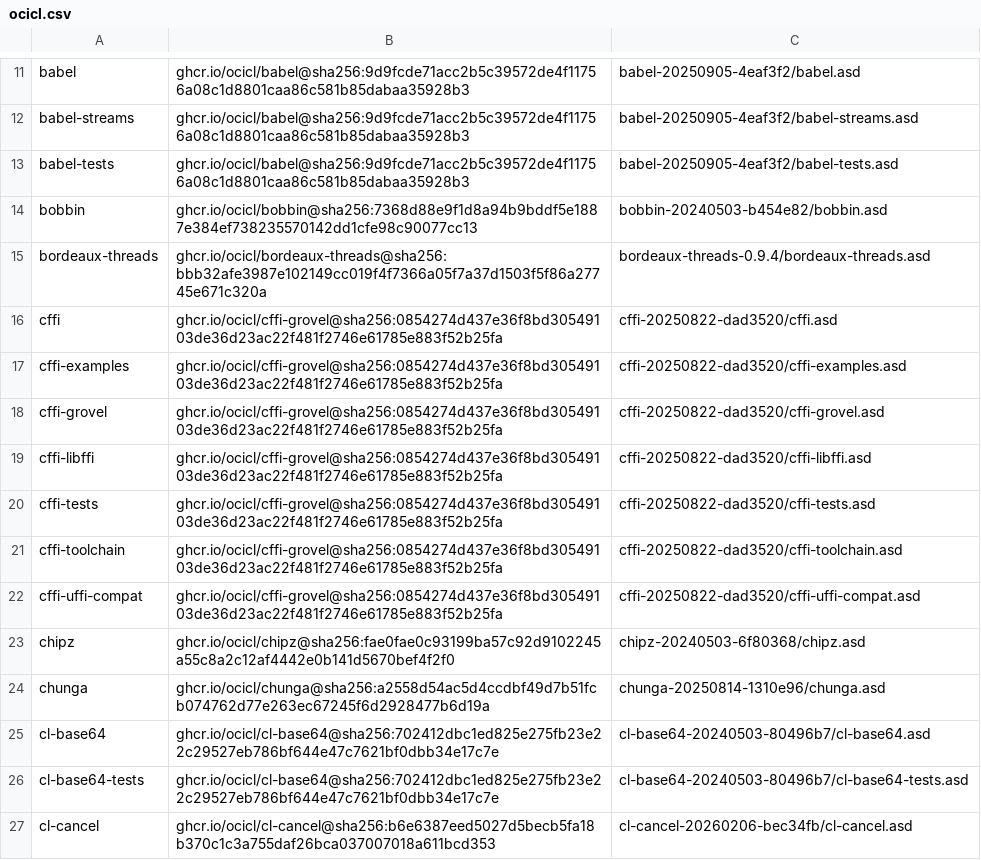
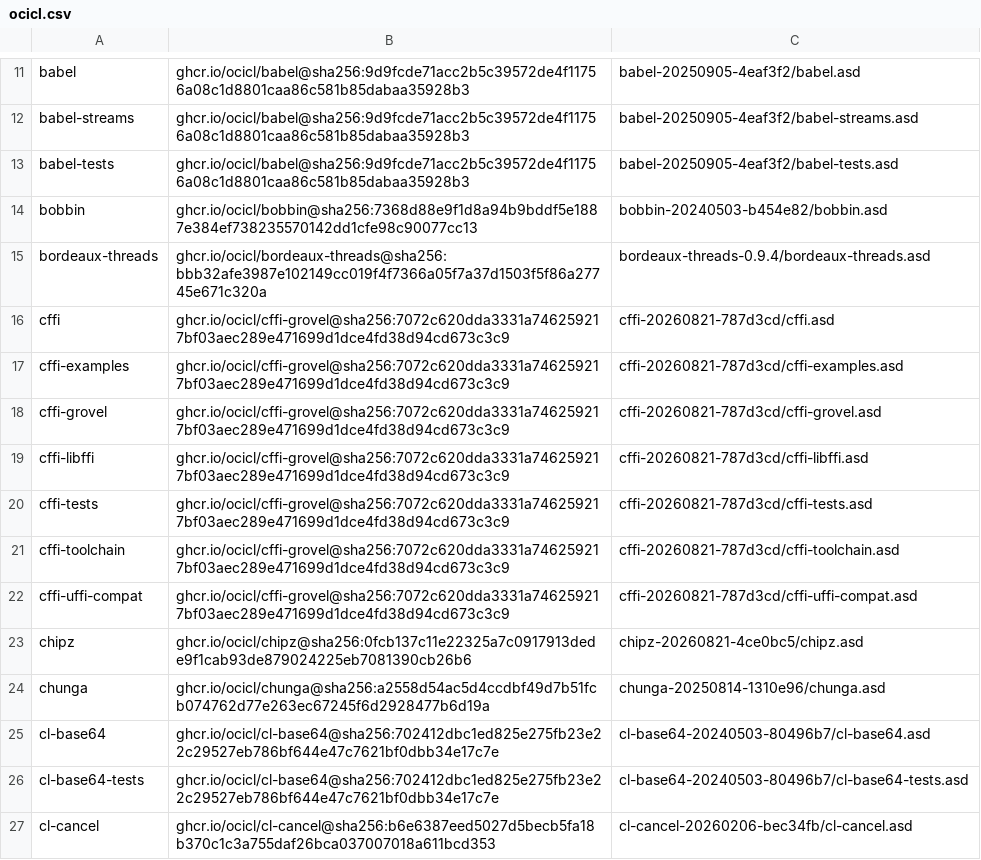
Before and after one commit to atgreen/cloodoo, a CSV file: ocicl.csv, drawn as a sheet; only a part is shown, gaps mark what is left out; the diff covers the shown part only.

```diff
--- a/ocicl.csv
+++ b/ocicl.csv
@@ -15,10 +15,10 @@ bobbin, ghcr.io/ocicl/bobbin@sha256:7368d88e9f1d8a94b9bddf5e1887e384ef7382355701
 bordeaux-threads, ghcr.io/ocicl/bordeaux-threads@sha256:bbb32afe3987e102149cc019f4f7366a05f7a37d1503f5f86a27745e671c320a, bordeaux-threads-0.9.4/bordeaux-threads.asd
-cffi, ghcr.io/ocicl/cffi-grovel@sha256:0854274d437e36f8bd30549103de36d23ac22f481f2746e61785e883f52b25fa, cffi-20250822-dad3520/cffi.asd
-cffi-examples, ghcr.io/ocicl/cffi-grovel@sha256:0854274d437e36f8bd30549103de36d23ac22f481f2746e61785e883f52b25fa, cffi-20250822-dad3520/cffi-examples.asd
-cffi-grovel, ghcr.io/ocicl/cffi-grovel@sha256:0854274d437e36f8bd30549103de36d23ac22f481f2746e61785e883f52b25fa, cffi-20250822-dad3520/cffi-grovel.asd
-cffi-libffi, ghcr.io/ocicl/cffi-grovel@sha256:0854274d437e36f8bd30549103de36d23ac22f481f2746e61785e883f52b25fa, cffi-20250822-dad3520/cffi-libffi.asd
-cffi-tests, ghcr.io/ocicl/cffi-grovel@sha256:0854274d437e36f8bd30549103de36d23ac22f481f2746e61785e883f52b25fa, cffi-20250822-dad3520/cffi-tests.asd
-cffi-toolchain, ghcr.io/ocicl/cffi-grovel@sha256:0854274d437e36f8bd30549103de36d23ac22f481f2746e61785e883f52b25fa, cffi-20250822-dad3520/cffi-toolchain.asd
-cffi-uffi-compat, ghcr.io/ocicl/cffi-grovel@sha256:0854274d437e36f8bd30549103de36d23ac22f481f2746e61785e883f52b25fa, cffi-20250822-dad3520/cffi-uffi-compat.asd
-chipz, ghcr.io/ocicl/chipz@sha256:fae0fae0c93199ba57c92d9102245a55c8a2c12af4442e0b141d5670bef4f2f0, chipz-20240503-6f80368/chipz.asd
+cffi, ghcr.io/ocicl/cffi-grovel@sha256:7072c620dda3331a746259217bf03aec289e471699d1dce4fd38d94cd673c3c9, cffi-20260821-787d3cd/cffi.asd
+cffi-examples, ghcr.io/ocicl/cffi-grovel@sha256:7072c620dda3331a746259217bf03aec289e471699d1dce4fd38d94cd673c3c9, cffi-20260821-787d3cd/cffi-examples.asd
+cffi-grovel, ghcr.io/ocicl/cffi-grovel@sha256:7072c620dda3331a746259217bf03aec289e471699d1dce4fd38d94cd673c3c9, cffi-20260821-787d3cd/cffi-grovel.asd
+cffi-libffi, ghcr.io/ocicl/cffi-grovel@sha256:7072c620dda3331a746259217bf03aec289e471699d1dce4fd38d94cd673c3c9, cffi-20260821-787d3cd/cffi-libffi.asd
+cffi-tests, ghcr.io/ocicl/cffi-grovel@sha256:7072c620dda3331a746259217bf03aec289e471699d1dce4fd38d94cd673c3c9, cffi-20260821-787d3cd/cffi-tests.asd
+cffi-toolchain, ghcr.io/ocicl/cffi-grovel@sha256:7072c620dda3331a746259217bf03aec289e471699d1dce4fd38d94cd673c3c9, cffi-20260821-787d3cd/cffi-toolchain.asd
+cffi-uffi-compat, ghcr.io/ocicl/cffi-grovel@sha256:7072c620dda3331a746259217bf03aec289e471699d1dce4fd38d94cd673c3c9, cffi-20260821-787d3cd/cffi-uffi-compat.asd
+chipz, ghcr.io/ocicl/chipz@sha256:0fcb137c11e22325a7c0917913dede9f1cab93de879024225eb7081390cb26b6, chipz-20260821-4ce0bc5/chipz.asd
 chunga, ghcr.io/ocicl/chunga@sha256:a2558d54ac5d4ccdbf49d7b51fcb074762d77e263ec67245f6d2928477b6d19a, chunga-20250814-1310e96/chunga.asd
```
Also changed, not shown: 115 edited cells elsewhere in this file.
